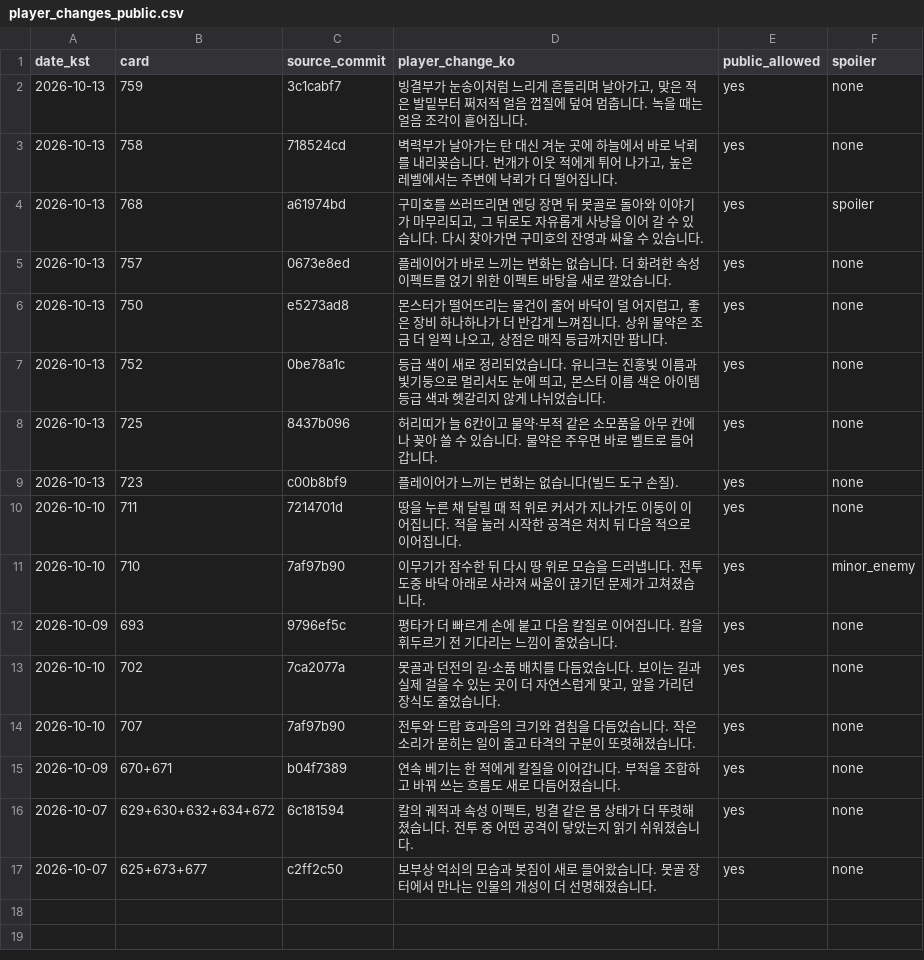
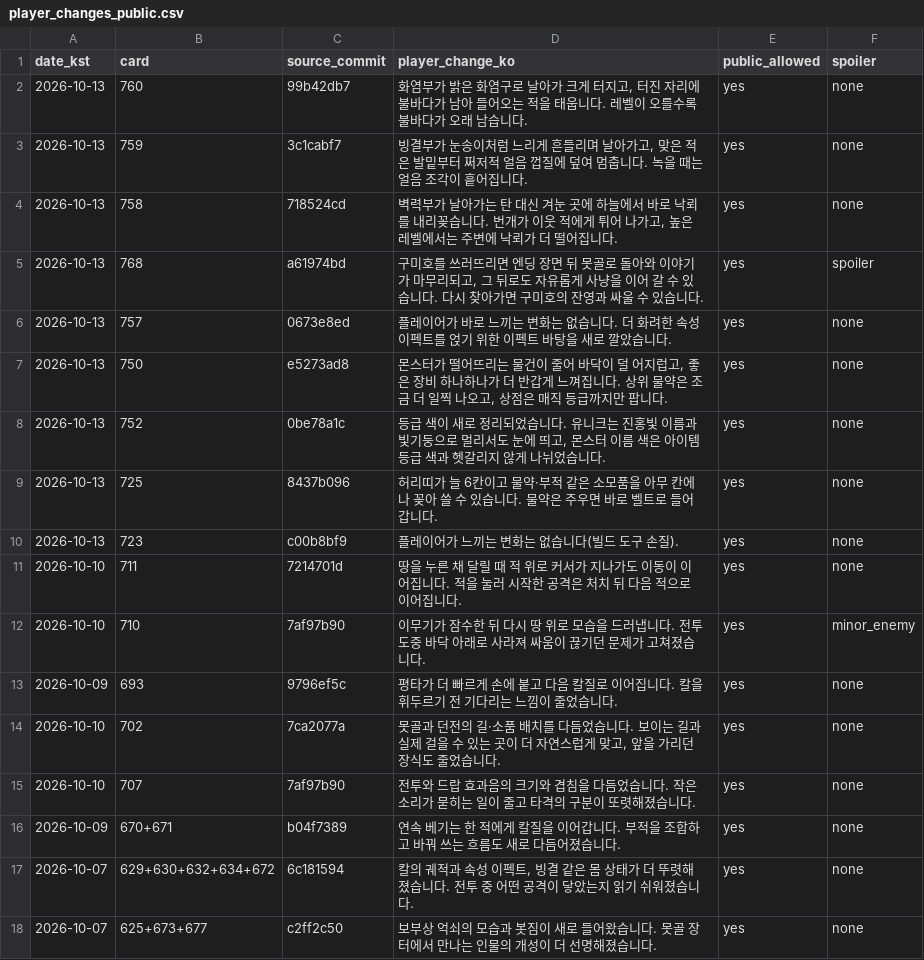
Before and after one commit to genesiskoo/joseon-assets, a CSV file: marketing/2026-10-10/player_changes_public.csv, drawn as a sheet; the diff names each change by its address in the sheet, - before the commit and + after, or states it on an @@ line.

```diff
--- a/marketing/2026-10-10/player_changes_public.csv
+++ b/marketing/2026-10-10/player_changes_public.csv
+row 2: 2026-10-13 | 760 | 99b42db7 | 화염부가 밝은 화염구로 날아가 크게 터지고, 터진 자리에 불바다가 남아 들어오는 적을 태웁니다. 레벨이 오를수록 불바다가 오래 남습니다. | yes | none
```
